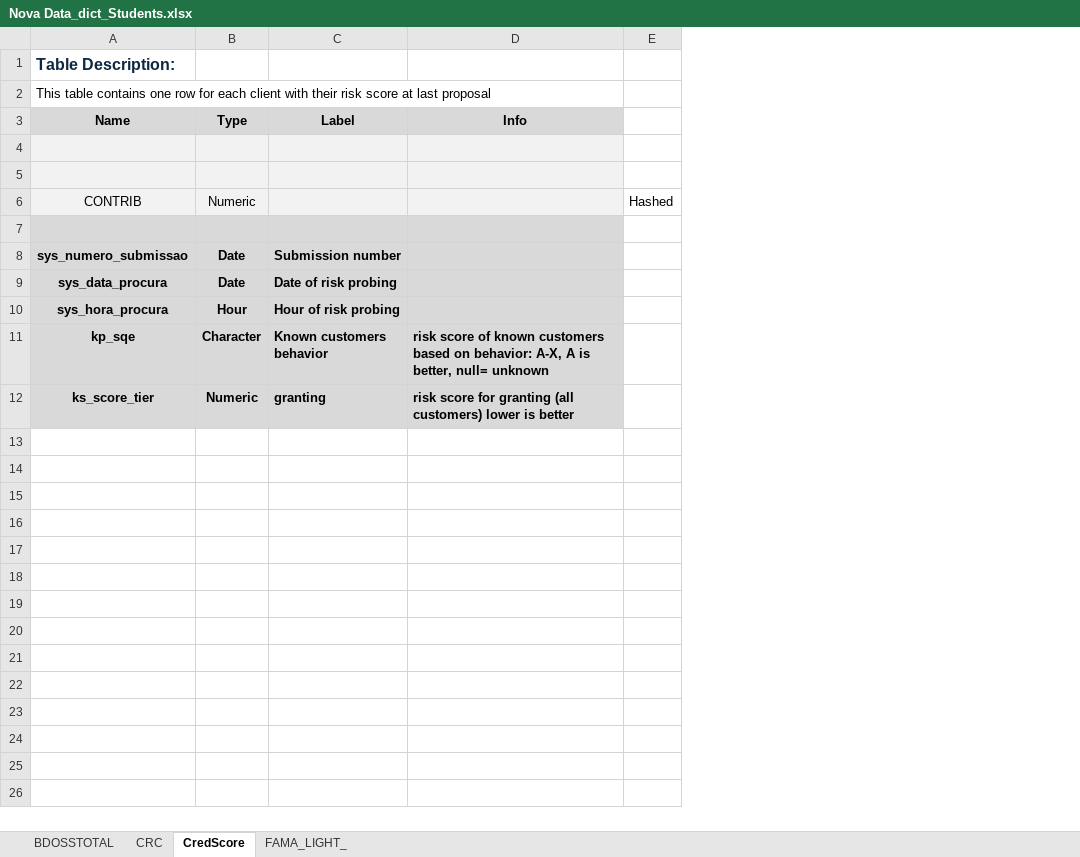
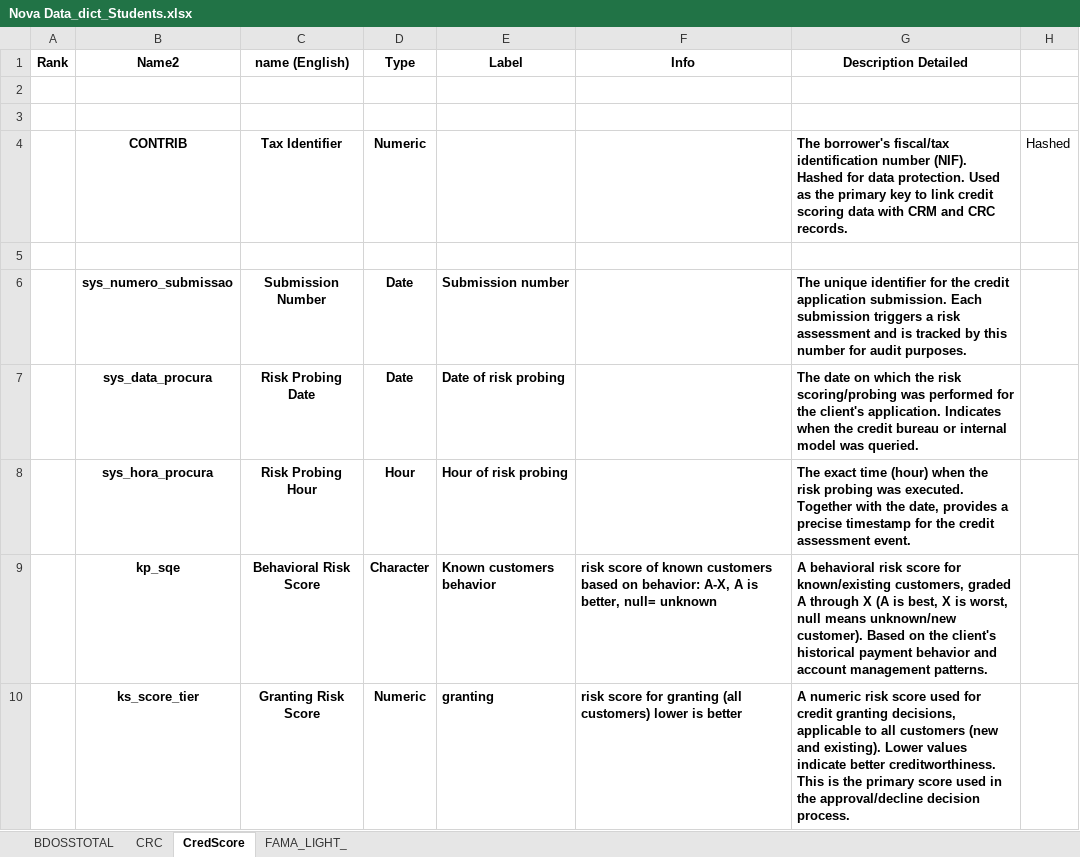
Before and after one commit to RuiSousaFerreiraIMS/Business_Case_BNP, an Excel workbook: guidelines/Nova Data_dict_Students.xlsx, sheet CredScore, drawn as a sheet; values as stored, in another font and other column widths than the file's, no borders; table styles not drawn; removed rows and columns are numbered as before the commit, all else as after; the diff names each change by its address in the sheet, - before the commit and + after, or states it on an @@ line.

Commit message:
add: detailed descriptions and columns names

```diff
--- a/guidelines/Nova Data_dict_Students.xlsx (sheet CredScore)
+++ b/guidelines/Nova Data_dict_Students.xlsx (sheet CredScore)
+column A (Rank), empty
+column C (name (English)), rows 4-10: Tax Identifier |  | Submission Number | Risk Probing Date | Risk Probing Hour | Behavioral Risk Score | Granting Risk Score
+column G (Description Detailed), rows 4-10: The borrower's fiscal/tax identification number (NIF). Hashed for data protection. Used as the primary key to link credit scoring data with CRM and CRC records. |  | The unique identifier for the credit application submission. Each submission triggers a risk assessment and is tracked by this number for audit purposes. | The date on which the risk scoring/probing was performed for the client's application. Indicates when the credit bureau or internal model was queried. | The exact time (hour) when the risk probing was executed. Together with the date, provides a precise timestamp for the credit assessment event. | A behavioral risk score for known/existing customers, graded A through X (A is best, X is worst, null means unknown/new customer). Based on the client's historical payment behavior and account management patterns. | A numeric risk score used for credit granting decisions, applicable to all customers (new and existing). Lower values indicate better creditworthiness. This is the primary score used in the approval/decline decision process.
-row 1: Table Description:
-row 2: This table contains one row for each client with their risk score at last proposal
-B1: Name
+B1: Name2
-B1 fill: #D9D9D9
+B1 fill: none
-D1:F1 fill: #D9D9D9
+D1:F1 fill: none
-B2:B4 fill: #F2F2F2
+B2:B4 fill: none
-D2:F4 fill: #F2F2F2
+D2:F4 fill: none
-B4 bold: off
+B4 bold: on
-D4 bold: off
+D4 bold: on
-B5:B10 fill: #D9D9D9
+B5:B10 fill: none
-D5:F10 fill: #D9D9D9
+D5:F10 fill: none
```
Also changed, not shown: sheet BDOSSTOTAL, sheet CRC, sheet FAMA_LIGHT_, 1 other file.
